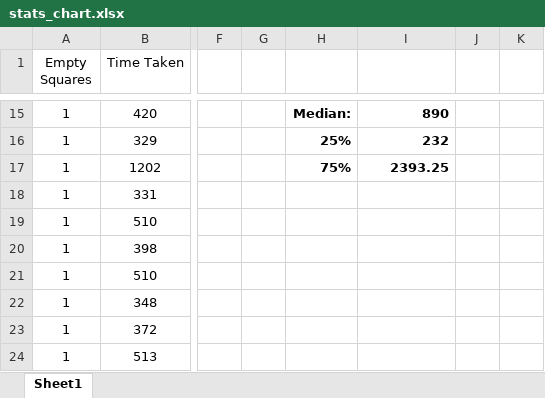
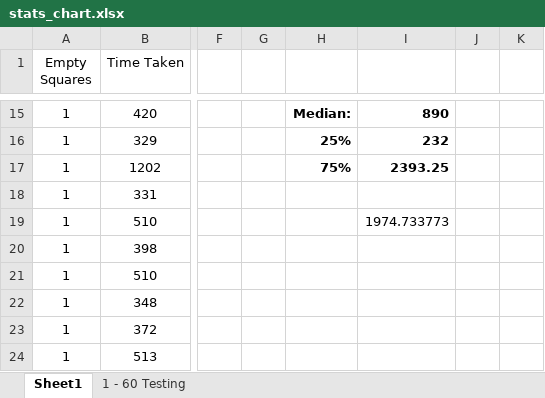
Before and after one commit to kennethlowjl/Group3, an Excel workbook: stats_chart.xlsx, sheet Sheet1, drawn as a sheet; only a part is shown, gaps mark what is left out; values as stored, in another font and other column widths than the file's, no borders; charts and pictures not drawn; the diff names each change by its address in the sheet, - before the commit and + after, or states it on an @@ line.

```diff
--- a/stats_chart.xlsx (sheet Sheet1)
+++ b/stats_chart.xlsx (sheet Sheet1)
+sheet tab: 1 - 60 Testing
-I19: (empty)
+I19: 1974.733773
```
Also changed, not shown: charts or pictures, 7 other files.
